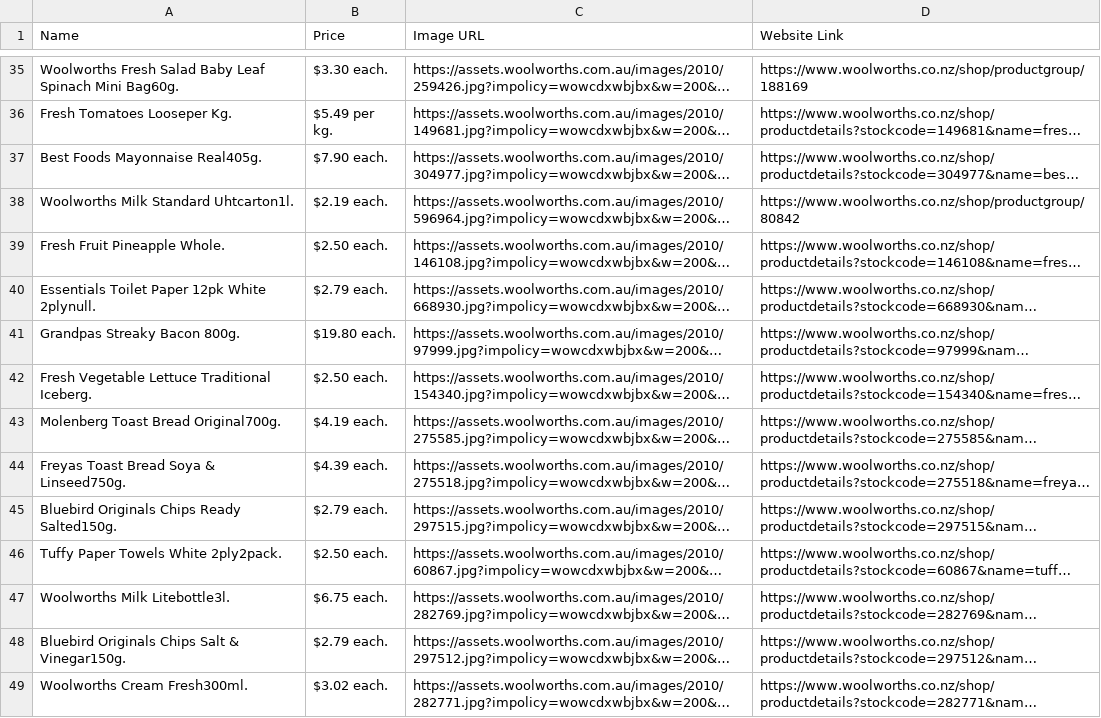
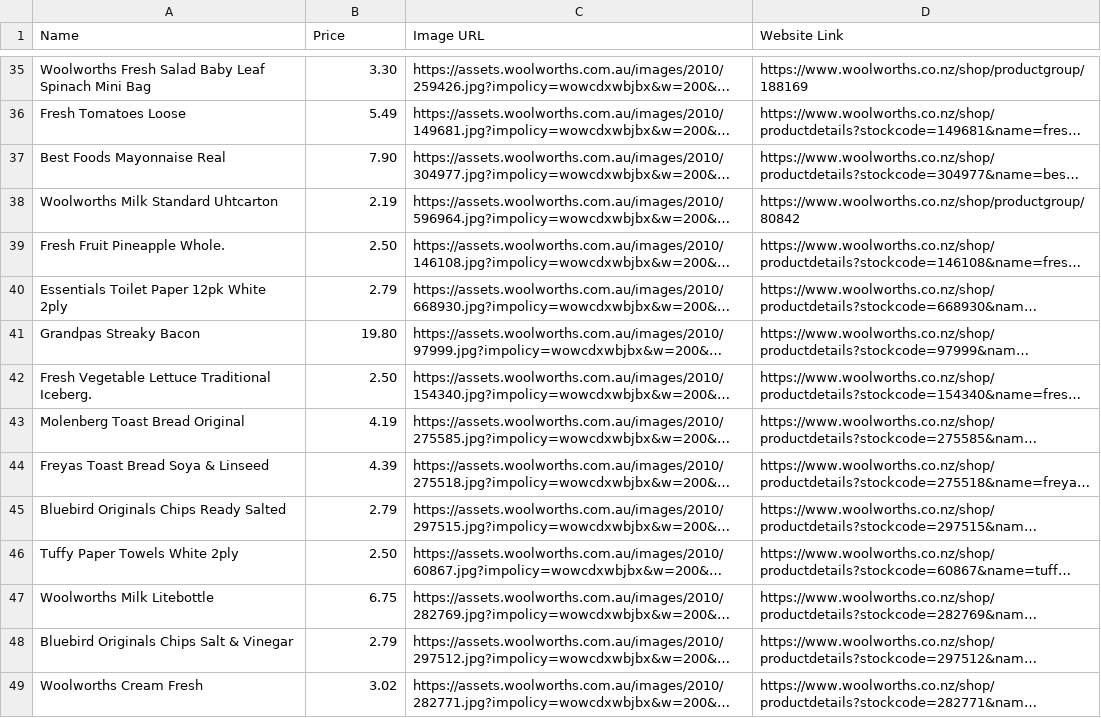
Before and after one commit to grema301/BudgetBuddy, a CSV file: woolworths_products.csv, drawn as a sheet; only a part is shown, gaps mark what is left out; long unchanged cells end in …; the diff covers the shown part only; the diff names each change by its address in the sheet, - before the commit and + after, or states it on an @@ line.

```diff
--- a/woolworths_products.csv
+++ b/woolworths_products.csv
-A35 (Name): …Spinach Mini Bag60g.
+A35 (Name): …Spinach Mini Bag
-B35 (Price): $3.30 each.
+B35 (Price): 3.30
-A36 (Name): Fresh Tomatoes Looseper Kg.
+A36 (Name): Fresh Tomatoes Loose
-B36 (Price): $5.49 per kg.
+B36 (Price): 5.49
-A37 (Name): Best Foods Mayonnaise Real405g.
+A37 (Name): Best Foods Mayonnaise Real
-B37 (Price): $7.90 each.
+B37 (Price): 7.90
-A38 (Name): Woolworths Milk Standard Uhtcarton1l.
+A38 (Name): Woolworths Milk Standard Uhtcarton
-B38 (Price): $2.19 each.
+B38 (Price): 2.19
-B39 (Price): $2.50 each.
+B39 (Price): 2.50
-A40 (Name): Essentials Toilet Paper 12pk White 2plynull.
+A40 (Name): Essentials Toilet Paper 12pk White 2ply
-B40 (Price): $2.79 each.
+B40 (Price): 2.79
-A41 (Name): Grandpas Streaky Bacon 800g.
+A41 (Name): Grandpas Streaky Bacon
-B41 (Price): $19.80 each.
+B41 (Price): 19.80
-B42 (Price): $2.50 each.
+B42 (Price): 2.50
-A43 (Name): Molenberg Toast Bread Original700g.
+A43 (Name): Molenberg Toast Bread Original
-B43 (Price): $4.19 each.
+B43 (Price): 4.19
-A44 (Name): Freyas Toast Bread Soya & Linseed750g.
+A44 (Name): Freyas Toast Bread Soya & Linseed
-B44 (Price): $4.39 each.
+B44 (Price): 4.39
-A45 (Name): Bluebird Originals Chips Ready Salted150g.
+A45 (Name): Bluebird Originals Chips Ready Salted
-B45 (Price): $2.79 each.
+B45 (Price): 2.79
-A46 (Name): Tuffy Paper Towels White 2ply2pack.
+A46 (Name): Tuffy Paper Towels White 2ply
-B46 (Price): $2.50 each.
+B46 (Price): 2.50
-A47 (Name): Woolworths Milk Litebottle3l.
+A47 (Name): Woolworths Milk Litebottle
-B47 (Price): $6.75 each.
+B47 (Price): 6.75
-A48 (Name): Bluebird Originals Chips Salt & Vinegar150g.
+A48 (Name): Bluebird Originals Chips Salt & Vinegar
-B48 (Price): $2.79 each.
+B48 (Price): 2.79
-A49 (Name): Woolworths Cream Fresh300ml.
+A49 (Name): Woolworths Cream Fresh
-B49 (Price): $3.02 each.
+B49 (Price): 3.02
```
Also changed, not shown: 62 edited cells elsewhere in this file, 6 other files.
